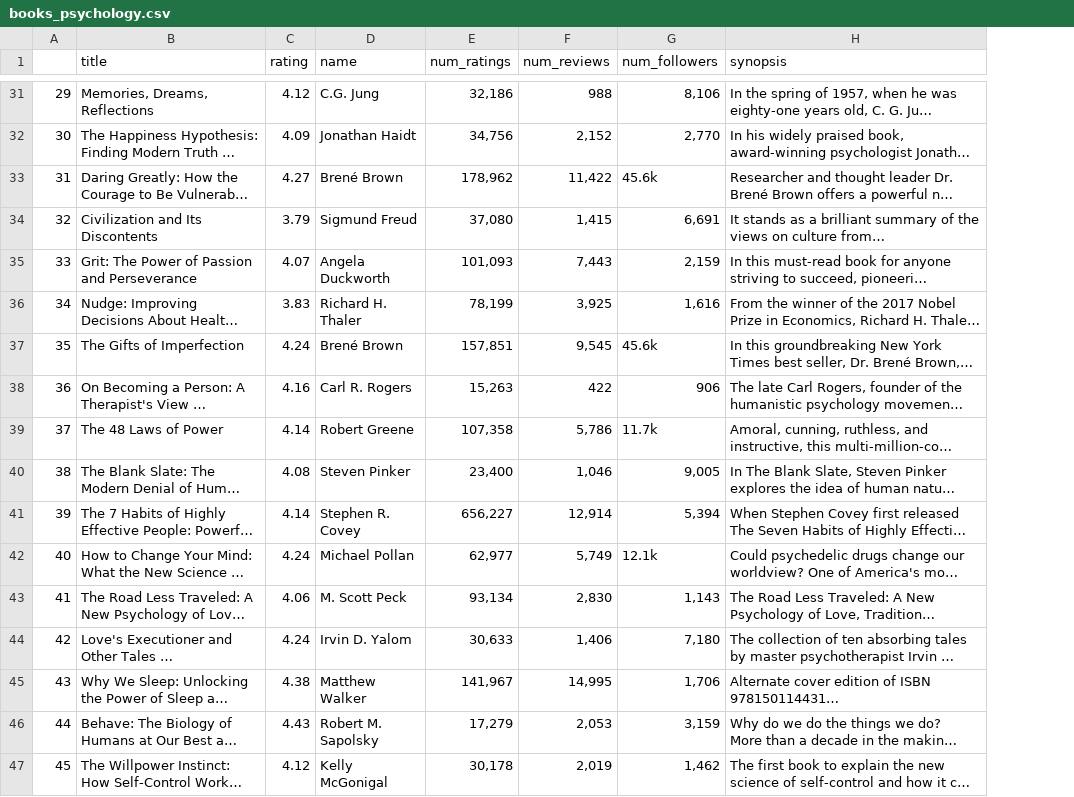
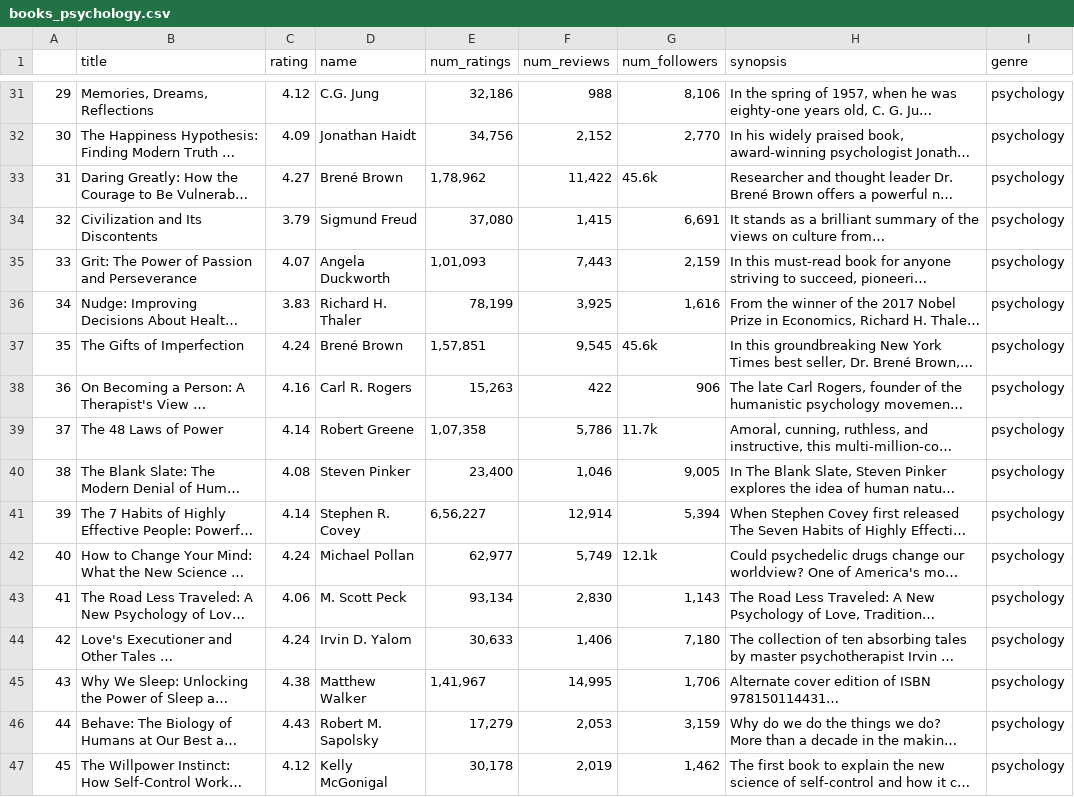
Before and after one commit to Athu7/BookMyLove, a CSV file: books_psychology.csv, drawn as a sheet; only a part is shown, gaps mark what is left out; long unchanged cells end in …; the diff covers the shown part only; the diff names each change by its address in the sheet, - before the commit and + after, or states it on an @@ line.

```diff
--- a/books_psychology.csv
+++ b/books_psychology.csv
+column I (genre), rows 31-47: all psychology
-E33 (num_ratings): 178,962
+E33 (num_ratings): 1,78,962
-E35 (num_ratings): 101,093
+E35 (num_ratings): 1,01,093
-E37 (num_ratings): 157,851
+E37 (num_ratings): 1,57,851
-E39 (num_ratings): 107,358
+E39 (num_ratings): 1,07,358
-E41 (num_ratings): 656,227
+E41 (num_ratings): 6,56,227
-E45 (num_ratings): 141,967
+E45 (num_ratings): 1,41,967
```
Also changed, not shown: 39 edited cells elsewhere in this file, books_cookbooks.csv, books_history.csv, 16 other files.
